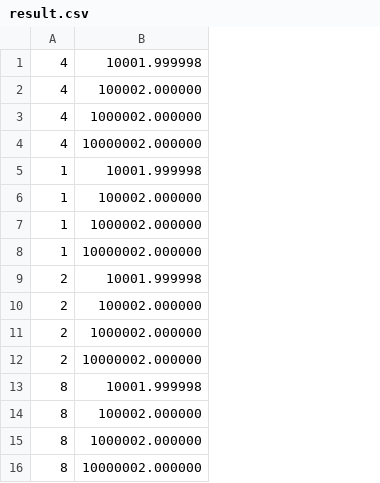
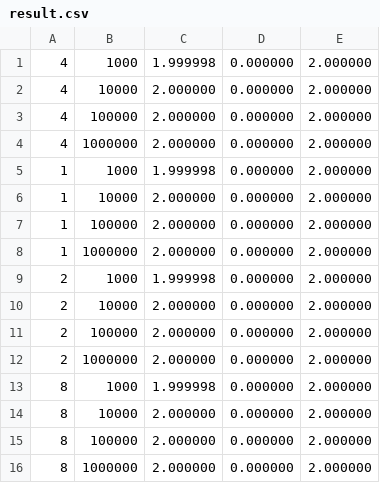
Before and after one commit to MariaSabouri/OpenMP-trapezoidal-integration, a CSV file: result.csv, drawn as a sheet; removed rows and columns are numbered as before the commit, all else as after; the diff names each change by its address in the sheet, - before the commit and + after, or states it on an @@ line.

```diff
--- a/result.csv
+++ b/result.csv
-column B, rows 1-16: 10001.999998 | 100002.000000 | 1000002.000000 | 10000002.000000 | 10001.999998 | 100002.000000 | 1000002.000000 | 10000002.000000 | 10001.999998 | 100002.000000 | 1000002.000000 | 10000002.000000 | 10001.999998 | 100002.000000 | 1000002.000000 | 10000002.000000
+column B, rows 1-16: 1000 | 10000 | 100000 | 1000000 | 1000 | 10000 | 100000 | 1000000 | 1000 | 10000 | 100000 | 1000000 | 1000 | 10000 | 100000 | 1000000
+column C, rows 1-16: 1.999998 | 2.000000 | 2.000000 | 2.000000 | 1.999998 | 2.000000 | 2.000000 | 2.000000 | 1.999998 | 2.000000 | 2.000000 | 2.000000 | 1.999998 | 2.000000 | 2.000000 | 2.000000
+column D, rows 1-16: all 0.000000
+column E, rows 1-16: all 2.000000
```
Also changed, not shown: 1 other file.
